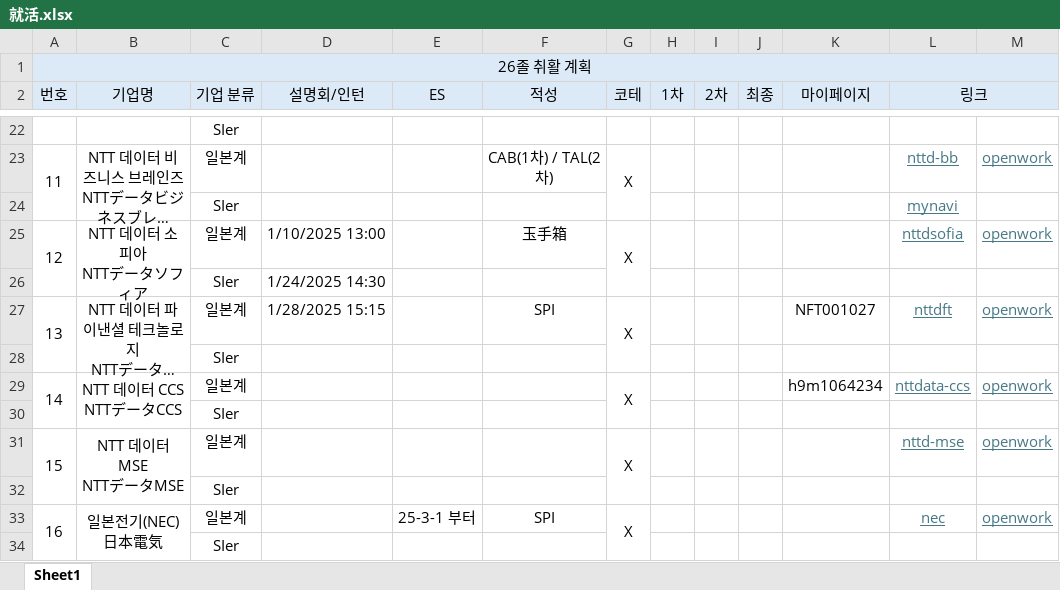
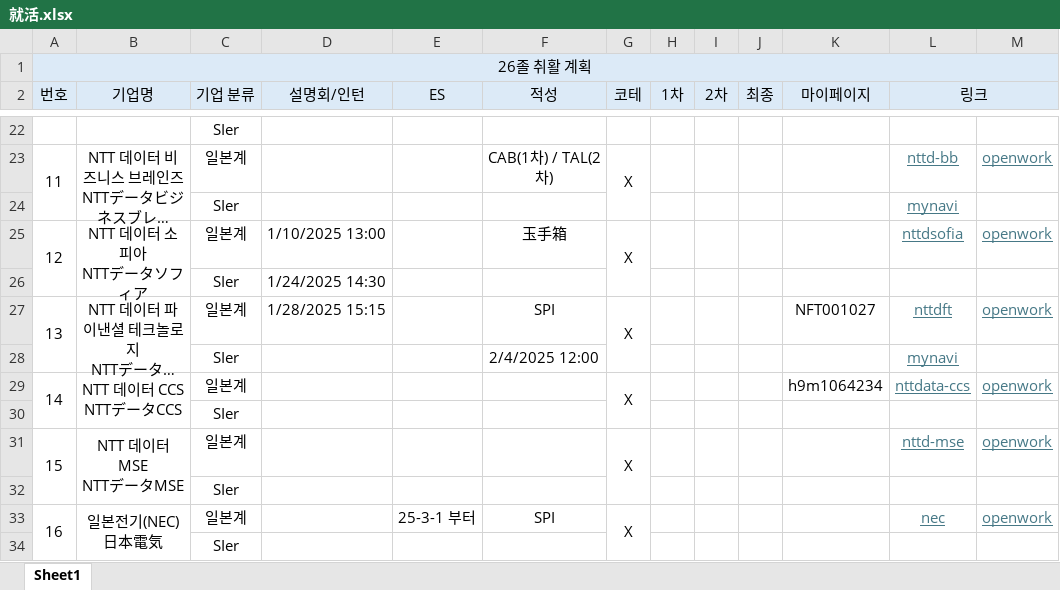
Before and after one commit to riparang/nihongo, an Excel workbook: 就活.xlsx, sheet Sheet1, drawn as a sheet; only a part is shown, gaps mark what is left out; long unchanged cells end in …; values as stored, in another font and other column widths than the file's, no borders; removed rows and columns are numbered as before the commit, all else as after; the diff names each change by its address in the sheet, - before the commit and + after, or states it on an @@ line.

Commit message:
Update 就活.xlsx

```diff
--- a/就活.xlsx (sheet Sheet1)
+++ b/就活.xlsx (sheet Sheet1)
-row 28:  |  | SIer
+row 28:  |  | SIer |  |  | 2/4/2025 12:00 |  |  |  |  |  | mynavi
```
